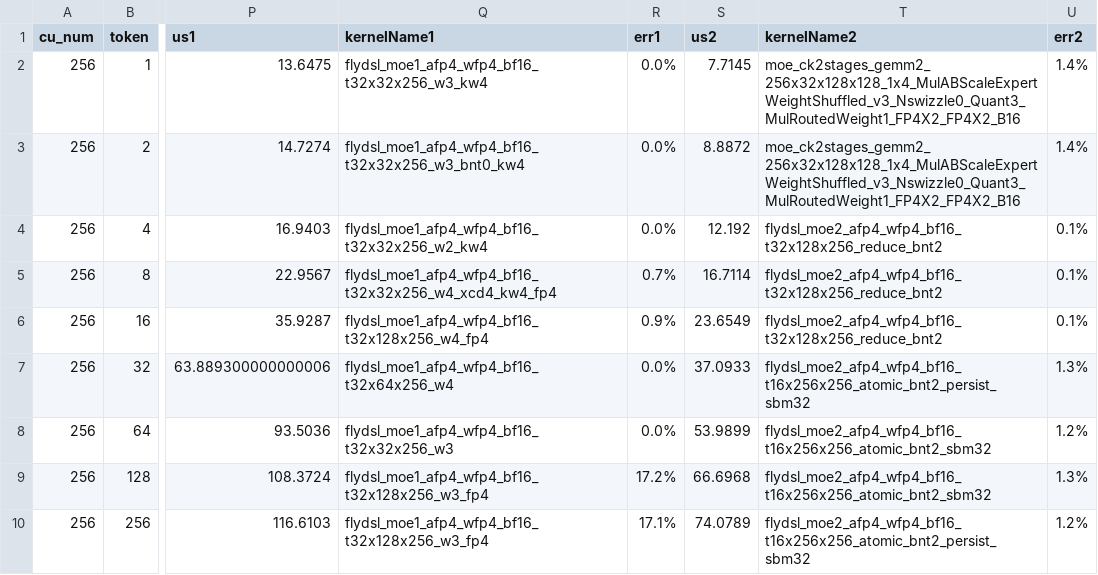
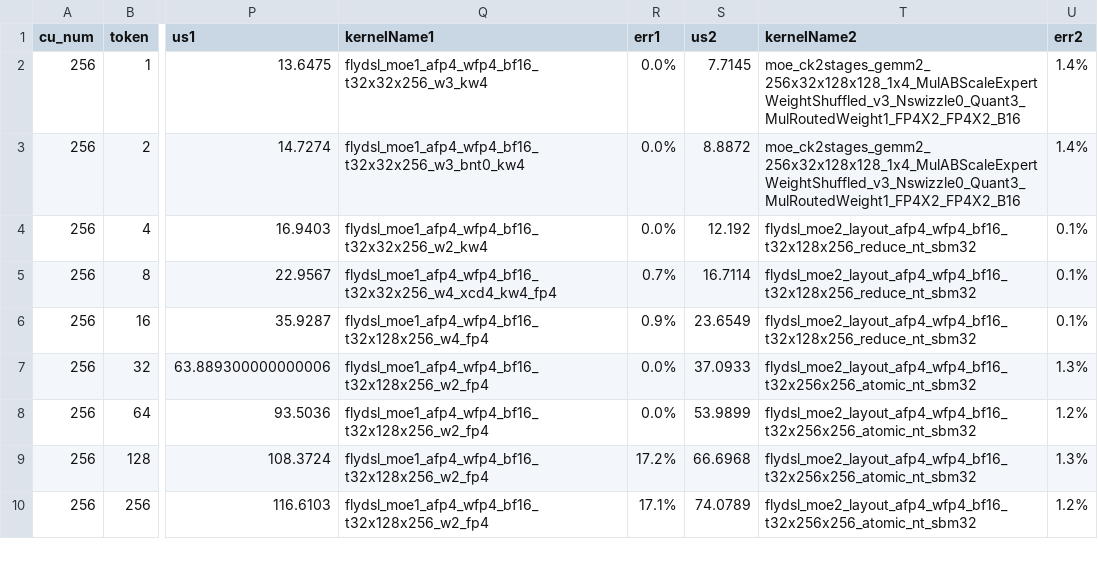
Before and after one commit to xiaobochen-amd/aiter, a CSV file: aiter/configs/model_configs/kimik2_fp4_tuned_fmoe.csv, drawn as a sheet; only a part is shown, gaps mark what is left out; the diff covers the shown part only; the diff names each change by its address in the sheet, - before the commit and + after, or states it on an @@ line.

```diff
--- a/aiter/configs/model_configs/kimik2_fp4_tuned_fmoe.csv
+++ b/aiter/configs/model_configs/kimik2_fp4_tuned_fmoe.csv
-T4:T6 (kernelName2): flydsl_moe2_afp4_wfp4_bf16_t32x128x256_reduce_bnt2
+T4:T6 (kernelName2): flydsl_moe2_layout_afp4_wfp4_bf16_t32x128x256_reduce_nt_sbm32
-Q7 (kernelName1): flydsl_moe1_afp4_wfp4_bf16_t32x64x256_w4
+Q7 (kernelName1): flydsl_moe1_afp4_wfp4_bf16_t32x128x256_w2_fp4
-T7 (kernelName2): flydsl_moe2_afp4_wfp4_bf16_t16x256x256_atomic_bnt2_persist_sbm32
+T7 (kernelName2): flydsl_moe2_layout_afp4_wfp4_bf16_t32x256x256_atomic_nt_sbm32
-Q8 (kernelName1): flydsl_moe1_afp4_wfp4_bf16_t32x32x256_w3
+Q8 (kernelName1): flydsl_moe1_afp4_wfp4_bf16_t32x128x256_w2_fp4
-T8:T9 (kernelName2): flydsl_moe2_afp4_wfp4_bf16_t16x256x256_atomic_bnt2_sbm32
+T8:T9 (kernelName2): flydsl_moe2_layout_afp4_wfp4_bf16_t32x256x256_atomic_nt_sbm32
-Q9:Q10 (kernelName1): flydsl_moe1_afp4_wfp4_bf16_t32x128x256_w3_fp4
+Q9:Q10 (kernelName1): flydsl_moe1_afp4_wfp4_bf16_t32x128x256_w2_fp4
-T10 (kernelName2): flydsl_moe2_afp4_wfp4_bf16_t16x256x256_atomic_bnt2_persist_sbm32
+T10 (kernelName2): flydsl_moe2_layout_afp4_wfp4_bf16_t32x256x256_atomic_nt_sbm32
```
Also changed, not shown: 22 edited cells elsewhere in this file, aiter/configs/model_configs/qwen3_5_397b_fp4_tuned_fmoe.csv, 8 other files.
